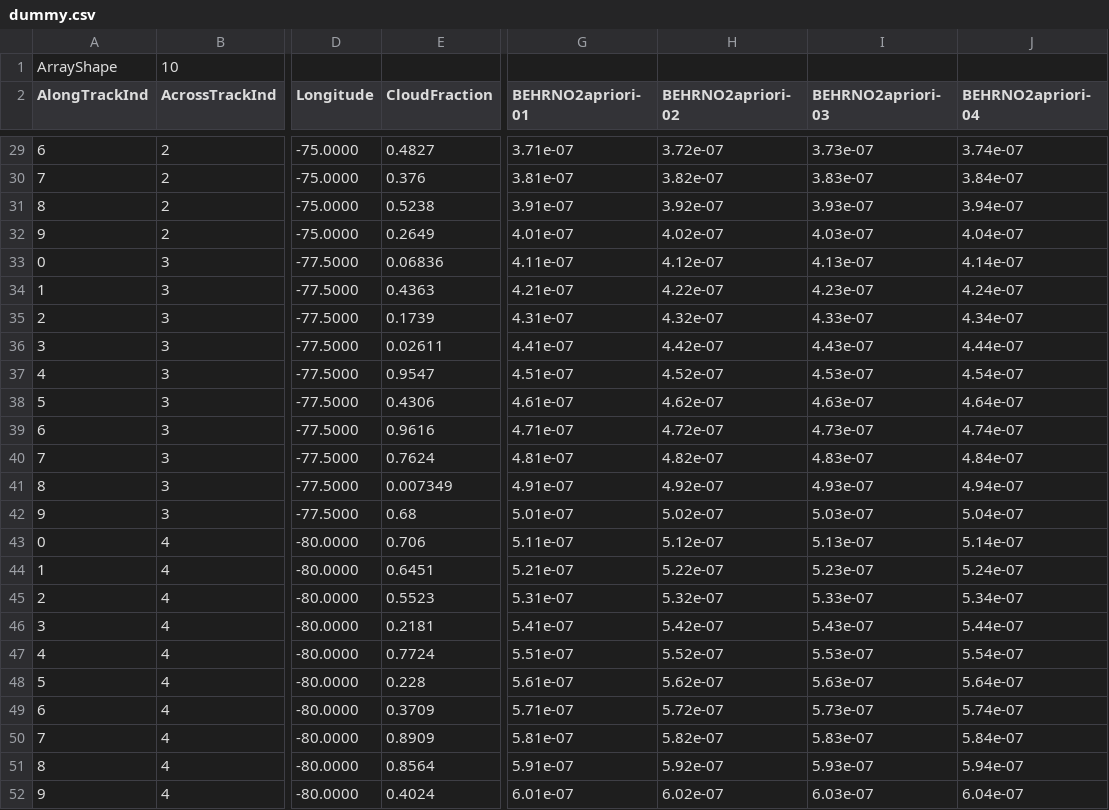
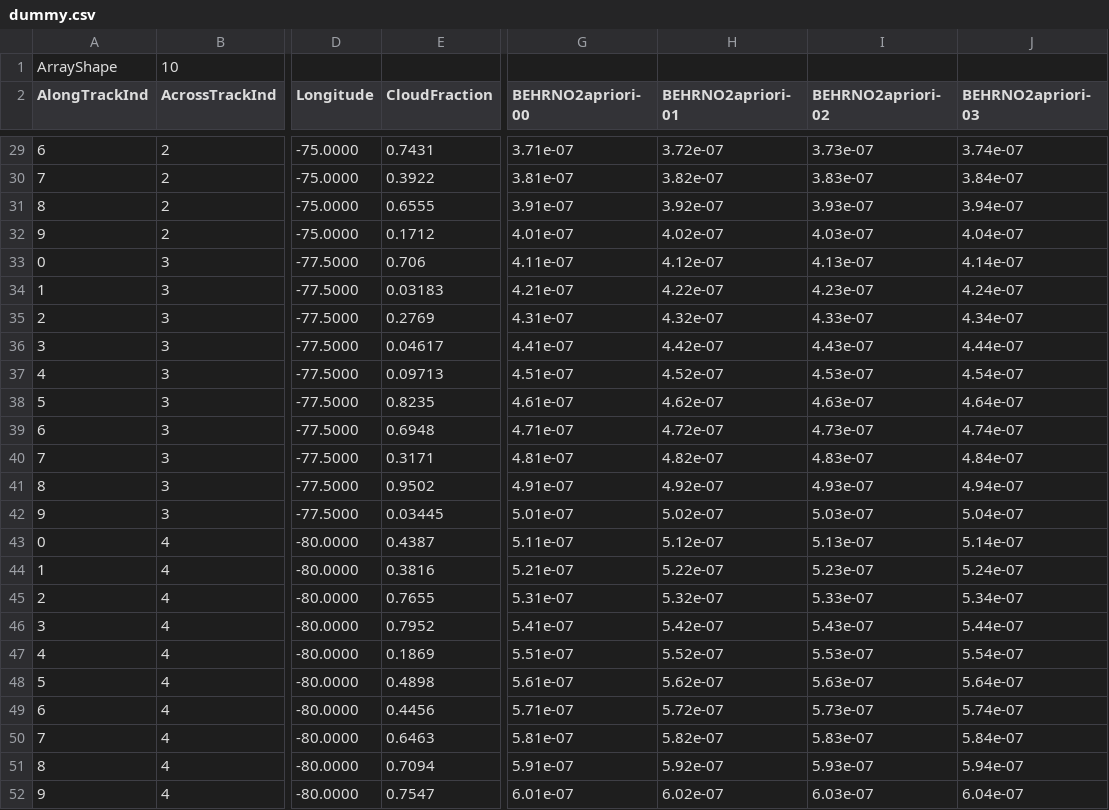
Before and after one commit to firsttempora/BEHR-Sonification, a CSV file: UnitTests/dummy.csv, drawn as a sheet; only a part is shown, gaps mark what is left out; the diff covers the shown part only; the diff names each change by its address in the sheet, - before the commit and + after, or states it on an @@ line.

```diff
--- a/UnitTests/dummy.csv
+++ b/UnitTests/dummy.csv
-G2: BEHRNO2apriori-01
+G2: BEHRNO2apriori-00
-H2: BEHRNO2apriori-02
+H2: BEHRNO2apriori-01
-I2: BEHRNO2apriori-03
+I2: BEHRNO2apriori-02
-J2: BEHRNO2apriori-04
+J2: BEHRNO2apriori-03
-E29 (CloudFraction): 0.4827
+E29 (CloudFraction): 0.7431
-E30 (CloudFraction): 0.376
+E30 (CloudFraction): 0.3922
-E31 (CloudFraction): 0.5238
+E31 (CloudFraction): 0.6555
-E32 (CloudFraction): 0.2649
+E32 (CloudFraction): 0.1712
-E33 (CloudFraction): 0.06836
+E33 (CloudFraction): 0.706
-E34 (CloudFraction): 0.4363
+E34 (CloudFraction): 0.03183
-E35 (CloudFraction): 0.1739
+E35 (CloudFraction): 0.2769
-E36 (CloudFraction): 0.02611
+E36 (CloudFraction): 0.04617
-E37 (CloudFraction): 0.9547
+E37 (CloudFraction): 0.09713
-E38 (CloudFraction): 0.4306
+E38 (CloudFraction): 0.8235
-E39 (CloudFraction): 0.9616
+E39 (CloudFraction): 0.6948
-E40 (CloudFraction): 0.7624
+E40 (CloudFraction): 0.3171
-E41 (CloudFraction): 0.007349
+E41 (CloudFraction): 0.9502
-E42 (CloudFraction): 0.68
+E42 (CloudFraction): 0.03445
-E43 (CloudFraction): 0.706
+E43 (CloudFraction): 0.4387
-E44 (CloudFraction): 0.6451
+E44 (CloudFraction): 0.3816
-E45 (CloudFraction): 0.5523
+E45 (CloudFraction): 0.7655
-E46 (CloudFraction): 0.2181
+E46 (CloudFraction): 0.7952
-E47 (CloudFraction): 0.7724
+E47 (CloudFraction): 0.1869
-E48 (CloudFraction): 0.228
+E48 (CloudFraction): 0.4898
-E49 (CloudFraction): 0.3709
+E49 (CloudFraction): 0.4456
-E50 (CloudFraction): 0.8909
+E50 (CloudFraction): 0.6463
-E51 (CloudFraction): 0.8564
+E51 (CloudFraction): 0.7094
-E52 (CloudFraction): 0.4024
+E52 (CloudFraction): 0.7547
```
Also changed, not shown: 26 edited cells elsewhere in this file, 1 other file.
